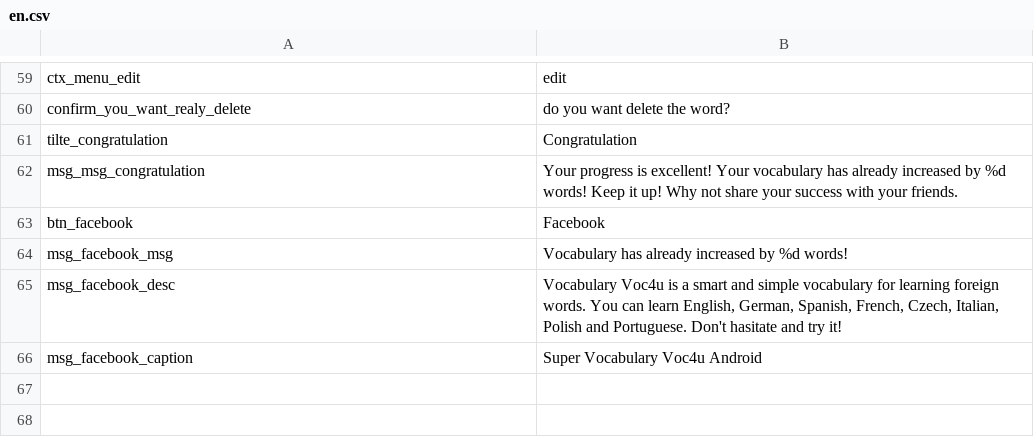
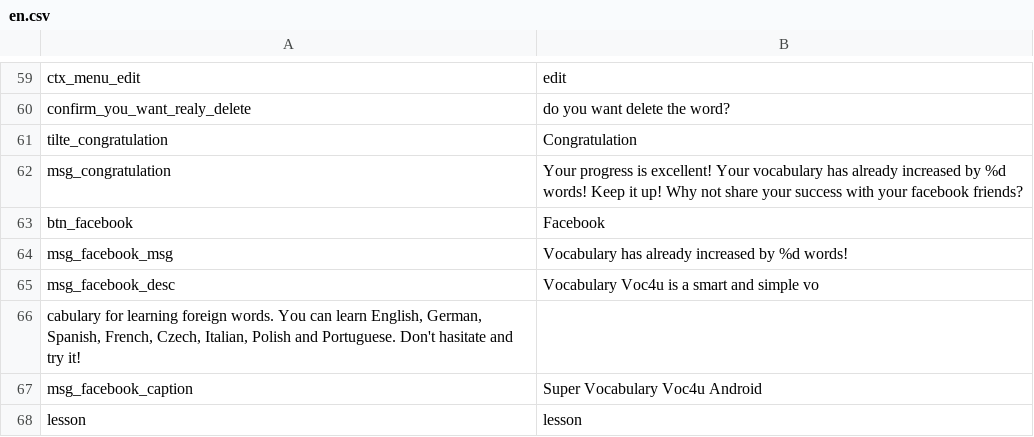
Before and after one commit to m1uan/voc4u, a CSV file: initdata/translates/en.csv, drawn as a sheet; only a part is shown, gaps mark what is left out.

Commit message:
implement facebook dialog after some words

```diff
--- a/initdata/translates/en.csv
+++ b/initdata/translates/en.csv
@@ -61,6 +61,8 @@ confirm_you_want_realy_delete;do you want delete the word?
 tilte_congratulation;Congratulation
-msg_msg_congratulation;Your progress is excellent! Your vocabulary has already increased by %d words! Keep it up! Why not share your success with your friends.
+msg_congratulation;Your progress is excellent! Your vocabulary has already increased by %d words! Keep it up! Why not share your success with your facebook friends?
 btn_facebook;Facebook
 msg_facebook_msg;Vocabulary has already increased by %d words!
-msg_facebook_desc;Vocabulary Voc4u is a smart and simple vocabulary for learning foreign words. You can learn English, German, Spanish, French, Czech, Italian, Polish and Portuguese. Don't hasitate and try it!
+msg_facebook_desc;Vocabulary Voc4u is a smart and simple vo
+cabulary for learning foreign words. You can learn English, German, Spanish, French, Czech, Italian, Polish and Portuguese. Don't hasitate and try it!
 msg_facebook_caption;Super Vocabulary Voc4u Android
+lesson;lesson
```
Also changed, not shown: 3 other files.
